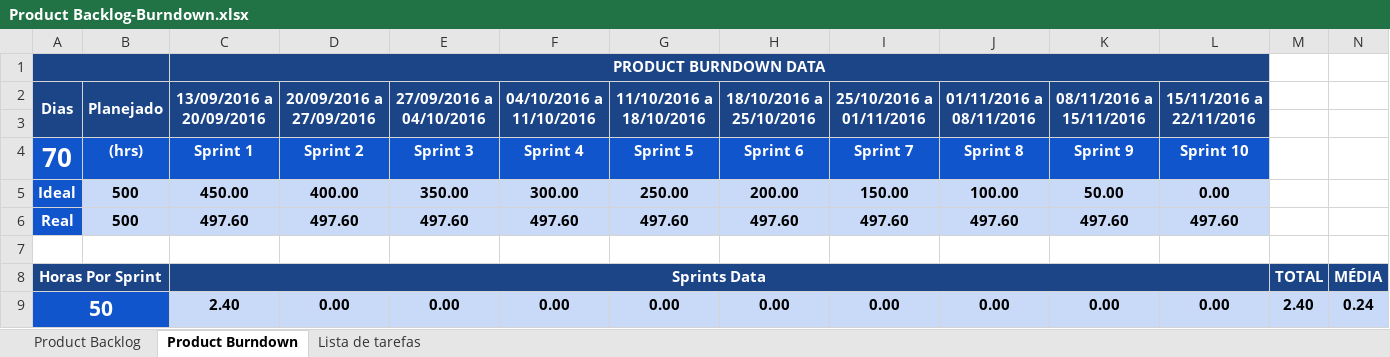
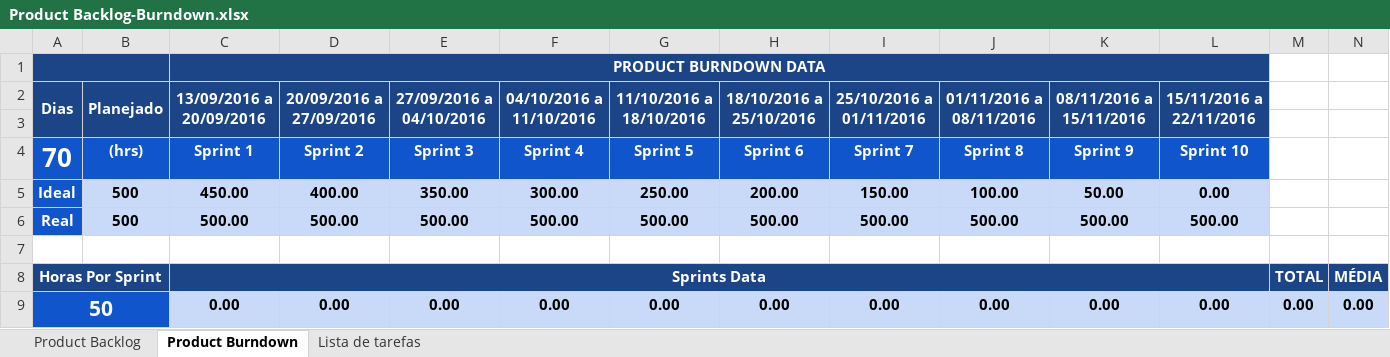
Before and after one commit to ufrpe-uast/adocao, an Excel workbook: Sprint-2/Product Backlog-Burndown.xlsx, sheet Product Burndown, drawn as a sheet; values as stored, in another font and other column widths than the file's, no borders; charts and pictures and conditional formats not drawn; removed rows and columns are numbered as before the commit, all else as after; the diff names each change by its address in the sheet, - before the commit and + after, or states it on an @@ line.

```diff
--- a/Sprint-2/Product Backlog-Burndown.xlsx (sheet Product Burndown)
+++ b/Sprint-2/Product Backlog-Burndown.xlsx (sheet Product Burndown)
-row 6: Real | 500 | 497.60 | 497.60 | 497.60 | 497.60 | 497.60 | 497.60 | 497.60 | 497.60 | 497.60 | 497.60
+row 6: Real | 500 | 500.00 | 500.00 | 500.00 | 500.00 | 500.00 | 500.00 | 500.00 | 500.00 | 500.00 | 500.00
-C9 (13/09/2016 a 20/09/2016): 2.40
+C9 (13/09/2016 a 20/09/2016): 0.00
-M9: 2.40
+M9: 0.00
-N9: 0.24
+N9: 0.00
```
Also changed, not shown: sheet Product Backlog, charts or pictures, Sprint-2/Sprint_1 Burndown-Backlog.xlsx, 3 other files.
